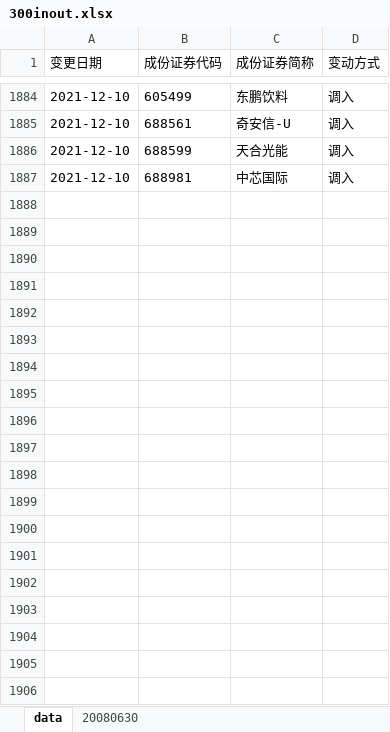
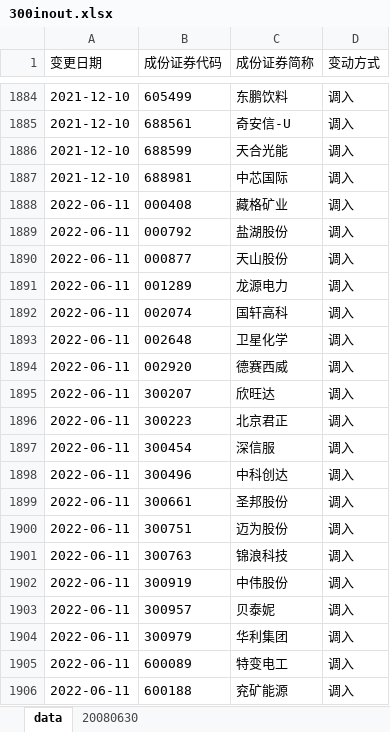
Before and after one commit to xiushu2012/MisesqEx, an Excel workbook: 300inout.xlsx, sheet data, drawn as a sheet; only a part is shown, gaps mark what is left out; values as stored, in another font and other column widths than the file's, no borders; the diff covers the shown part only; the diff names each change by its address in the sheet, - before the commit and + after, or states it on an @@ line.

Commit message:
1.300inout changed for csindex updated 2.add file csindex files

```diff
--- a/300inout.xlsx (sheet data)
+++ b/300inout.xlsx (sheet data)
+row 1888: 2022-06-11 | 000408 | 藏格矿业 | 调入
+row 1889: 2022-06-11 | 000792 | 盐湖股份 | 调入
+row 1890: 2022-06-11 | 000877 | 天山股份 | 调入
+row 1891: 2022-06-11 | 001289 | 龙源电力 | 调入
+row 1892: 2022-06-11 | 002074 | 国轩高科 | 调入
+row 1893: 2022-06-11 | 002648 | 卫星化学 | 调入
+row 1894: 2022-06-11 | 002920 | 德赛西威 | 调入
+row 1895: 2022-06-11 | 300207 | 欣旺达 | 调入
+row 1896: 2022-06-11 | 300223 | 北京君正 | 调入
+row 1897: 2022-06-11 | 300454 | 深信服 | 调入
+row 1898: 2022-06-11 | 300496 | 中科创达 | 调入
+row 1899: 2022-06-11 | 300661 | 圣邦股份 | 调入
+row 1900: 2022-06-11 | 300751 | 迈为股份 | 调入
+row 1901: 2022-06-11 | 300763 | 锦浪科技 | 调入
+row 1902: 2022-06-11 | 300919 | 中伟股份 | 调入
+row 1903: 2022-06-11 | 300957 | 贝泰妮 | 调入
+row 1904: 2022-06-11 | 300979 | 华利集团 | 调入
+row 1905: 2022-06-11 | 600089 | 特变电工 | 调入
+row 1906: 2022-06-11 | 600188 | 兖矿能源 | 调入
```
Also changed, not shown: 37 added rows elsewhere in this sheet, time.xlsx, timeex.xlsx, 2 other files.
